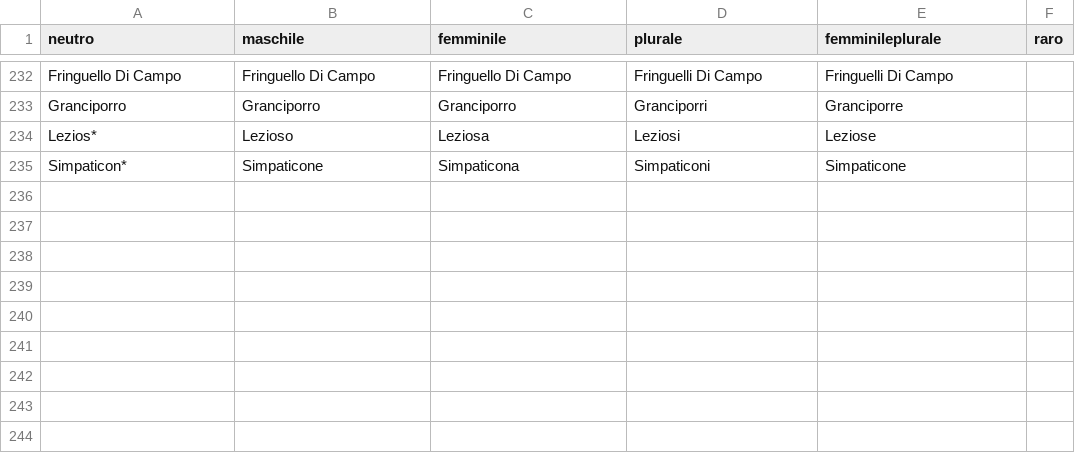
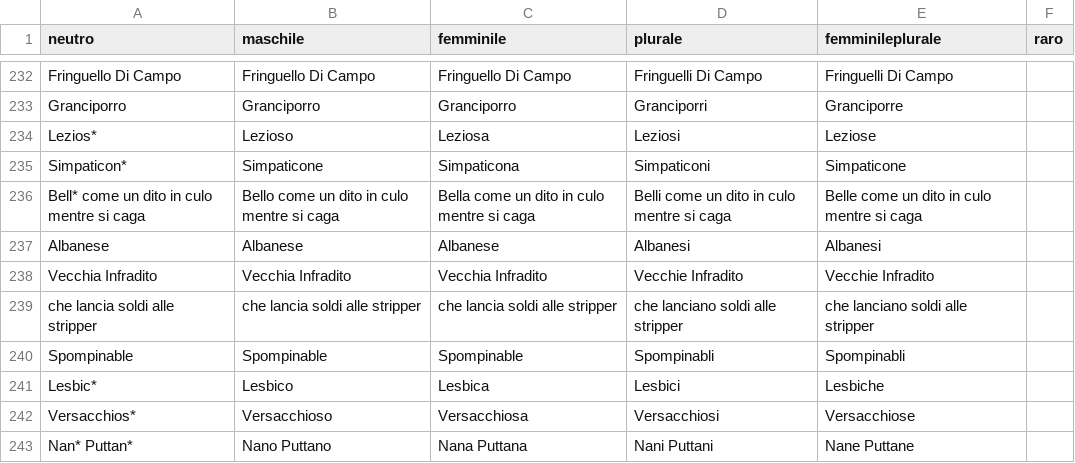
Before and after one commit to arco2121/CucuRidu, a CSV file: ignore/scratch/raw/names/aggettivi.csv, drawn as a sheet; only a part is shown, gaps mark what is left out; the diff names each change by its address in the sheet, - before the commit and + after, or states it on an @@ line.

Commit message:
Aggiorna nomi e aggettivi (da Google Sheets)

```diff
--- a/ignore/scratch/raw/names/aggettivi.csv
+++ b/ignore/scratch/raw/names/aggettivi.csv
+row 236: Bell* come un dito in culo mentre si caga | Bello come un dito in culo mentre si caga | Bella come un dito in culo mentre si caga | Belli come un dito in culo mentre si caga | Belle come un dito in culo mentre si caga
+row 237: Albanese | Albanese | Albanese | Albanesi | Albanesi
+row 238: Vecchia Infradito | Vecchia Infradito | Vecchia Infradito | Vecchie Infradito | Vecchie Infradito
+row 239: che lancia soldi alle stripper | che lancia soldi alle stripper | che lancia soldi alle stripper | che lanciano soldi alle stripper | che lanciano soldi alle stripper
+row 240: Spompinable | Spompinable | Spompinable | Spompinabli | Spompinabli
+row 241: Lesbic* | Lesbico | Lesbica | Lesbici | Lesbiche
+row 242: Versacchios* | Versacchioso | Versacchiosa | Versacchiosi | Versacchiose
+row 243: Nan* Puttan* | Nano Puttano | Nana Puttana | Nani Puttani | Nane Puttane
```
Also changed, not shown: ignore/scratch/raw/names/nomi.csv, 1 other file.
